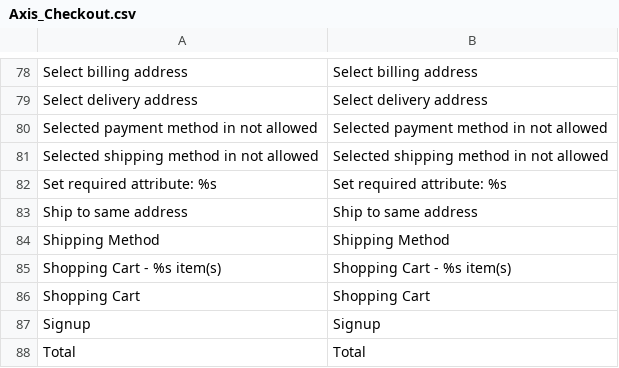
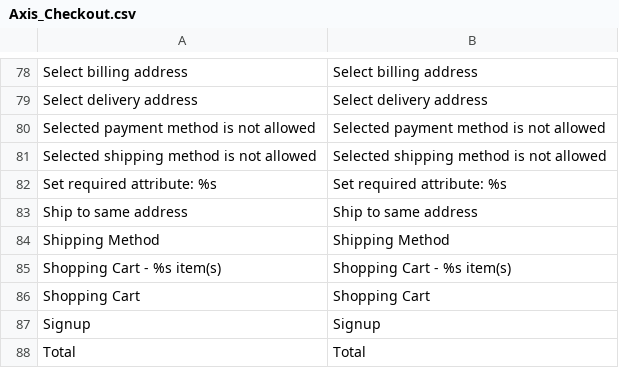
Before and after one commit to axis/axiscommerce, a CSV file: app/locale/en_US/Axis_Checkout.csv, drawn as a sheet; only a part is shown, gaps mark what is left out.

Commit message:
Typo fix in translation files

```diff
--- a/app/locale/en_US/Axis_Checkout.csv
+++ b/app/locale/en_US/Axis_Checkout.csv
@@ -79,4 +79,4 @@
 "Select delivery address","Select delivery address"
-"Selected payment method in not allowed","Selected payment method in not allowed"
-"Selected shipping method in not allowed","Selected shipping method in not allowed"
+"Selected payment method is not allowed","Selected payment method is not allowed"
+"Selected shipping method is not allowed","Selected shipping method is not allowed"
 "Set required attribute: %s","Set required attribute: %s"
```
Also changed, not shown: app/locale/pt_BR/Axis_Checkout.csv, app/locale/ru_RU/Axis_Checkout.csv, 4 other files.
